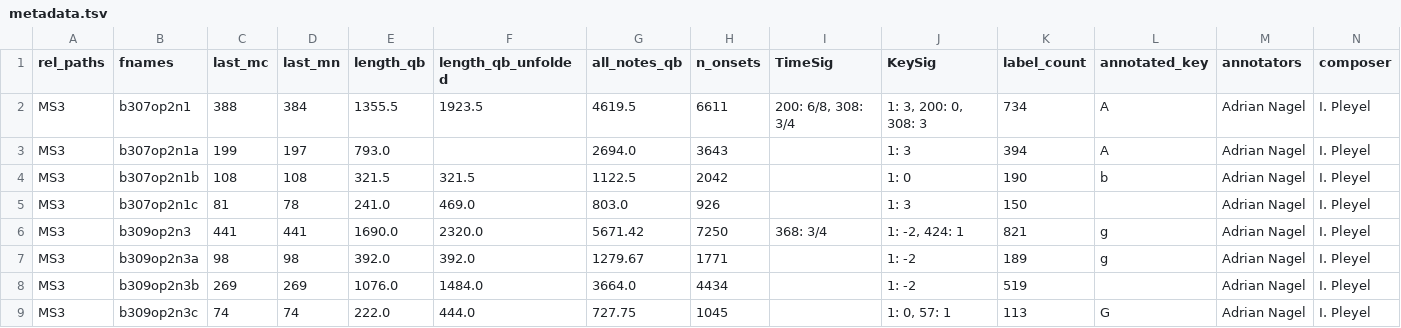
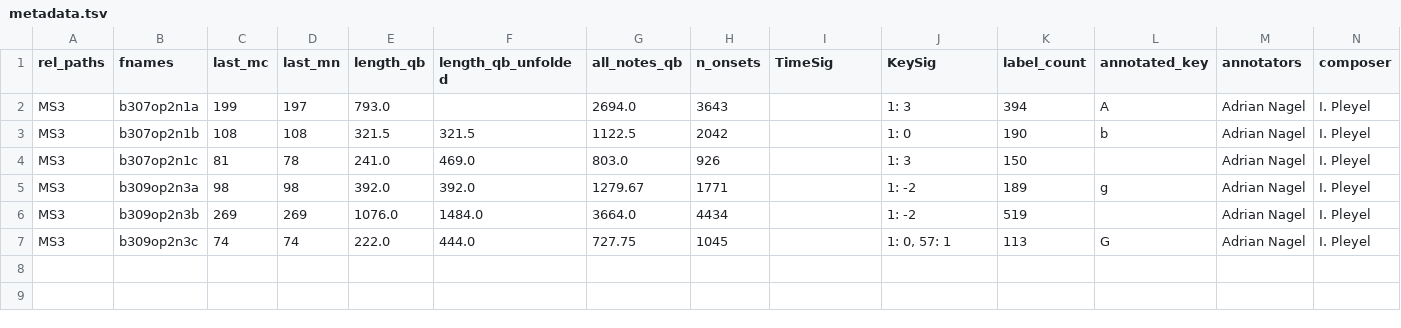
Before and after one commit to DCMLab/pleyel_quartets, a TSV file: metadata.tsv, drawn as a sheet; only a part is shown; rows hold the shown columns only; the diff names each change by its address in the sheet, - before the commit and + after, or states it on an @@ line.

Commit message:
removed unsplit file information from metadata.tsv

```diff
--- a/metadata.tsv
+++ b/metadata.tsv
-row 2: MS3 | b307op2n1 | 388 | 384 | 1355.5 | 1923.5 | 4619.5 | 6611 | 200: 6/8, 308: 3/4 | 1: 3, 200: 0, 308: 3 | 734 | A | Adrian Nagel | I. Pleyel
-row 6: MS3 | b309op2n3 | 441 | 441 | 1690.0 | 2320.0 | 5671.42 | 7250 | 368: 3/4 | 1: -2, 424: 1 | 821 | g | Adrian Nagel | I. Pleyel
```
